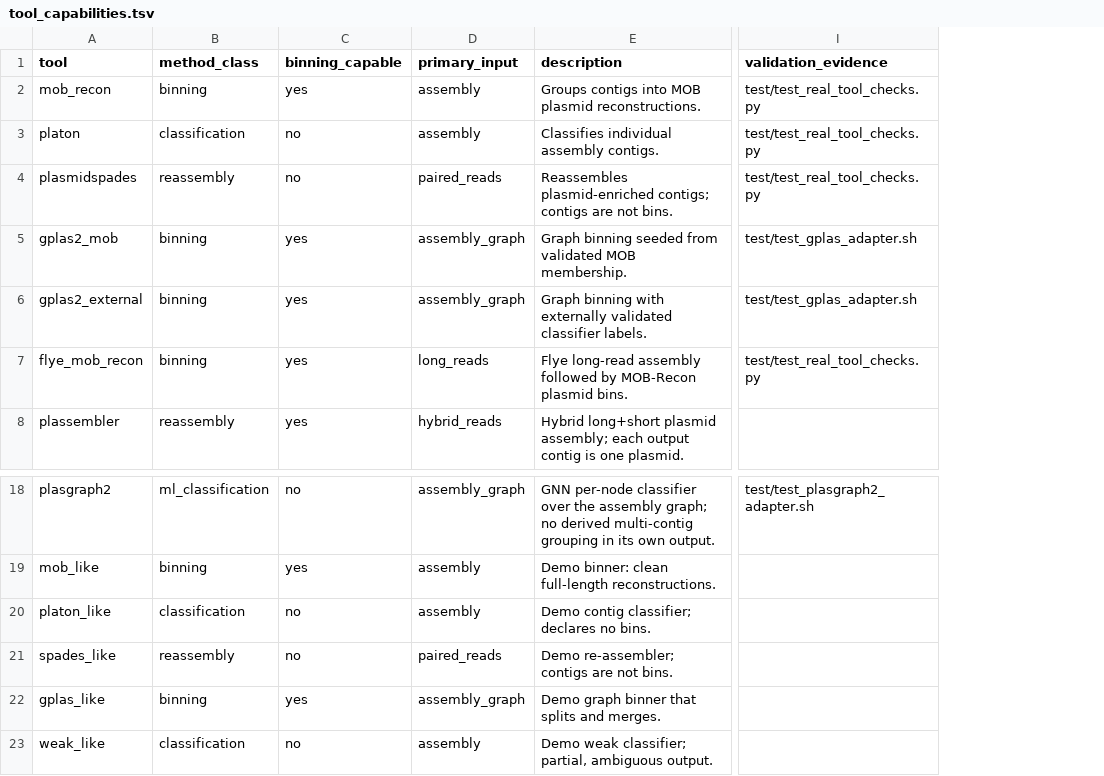
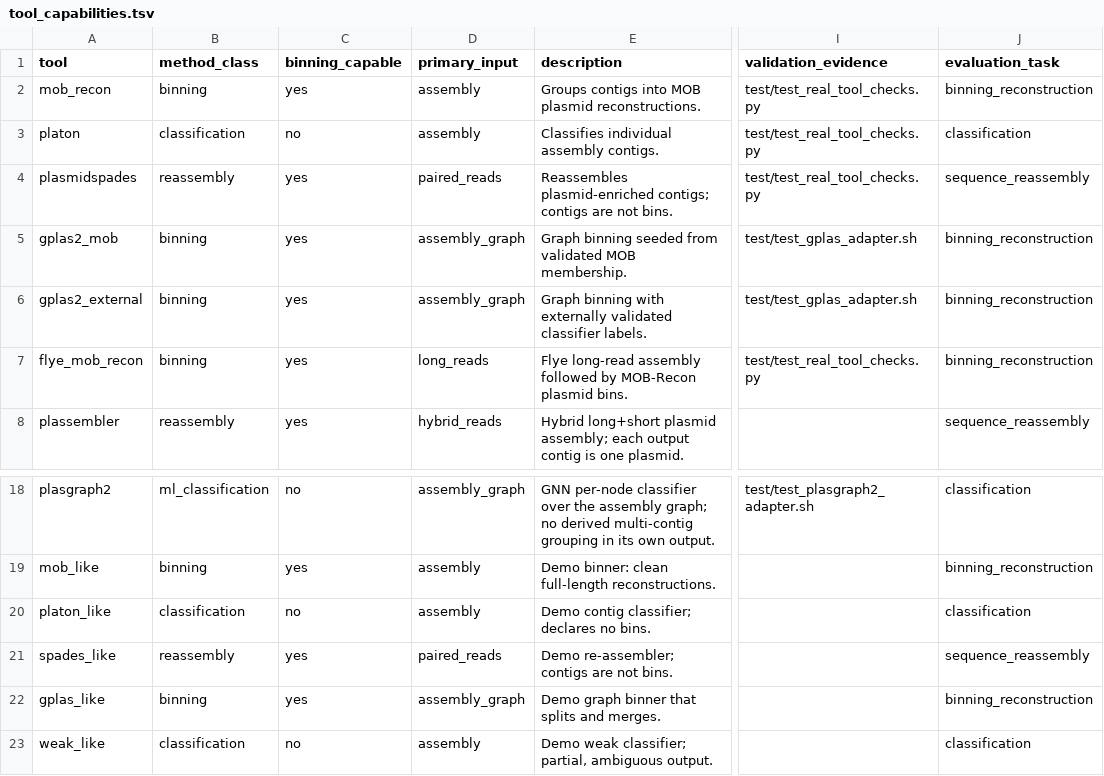
Before and after one commit to ubeffiong/plasbench, a TSV file: config/tool_capabilities.tsv, drawn as a sheet; only a part is shown, gaps mark what is left out; the diff names each change by its address in the sheet, - before the commit and + after, or states it on an @@ line.

```diff
--- a/config/tool_capabilities.tsv
+++ b/config/tool_capabilities.tsv
+column J (evaluation_task), rows 2-8: binning_reconstruction | classification | sequence_reassembly | binning_reconstruction | binning_reconstruction | binning_reconstruction | sequence_reassembly; rows 18-23: classification | binning_reconstruction | classification | sequence_reassembly | binning_reconstruction | classification
-C4 (binning_capable): no
+C4 (binning_capable): yes
-C21 (binning_capable): no
+C21 (binning_capable): yes
```
Also changed, not shown: config/metrics.tsv, config/prereg.tsv, 11 other files.
